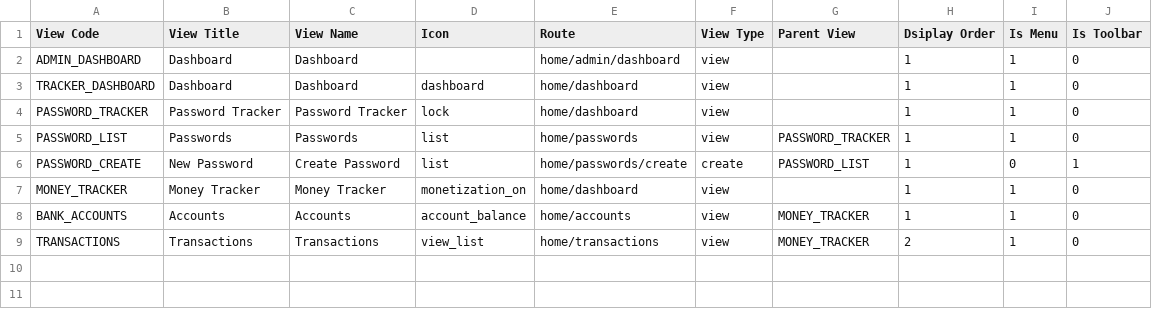
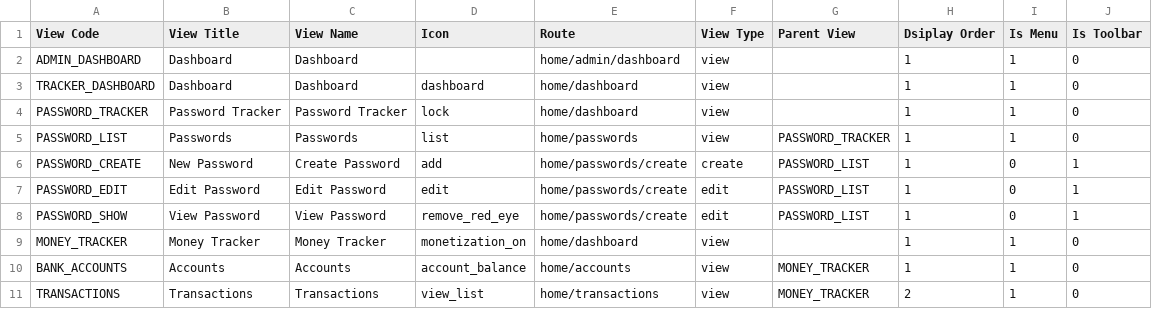
Before and after one commit to rohaanthakare/trackerng, a CSV file: src/assets/Data/BaseData/MasterView.csv, drawn as a sheet.

Commit message:
Password edit and show link added

```diff
--- a/src/assets/Data/BaseData/MasterView.csv
+++ b/src/assets/Data/BaseData/MasterView.csv
@@ -5,3 +5,5 @@ PASSWORD_TRACKER,Password Tracker,Password Tracker,lock,home/dashboard,view,,1,1
 PASSWORD_LIST,Passwords,Passwords,list,home/passwords,view,PASSWORD_TRACKER,1,1,0
-PASSWORD_CREATE,New Password,Create Password,list,home/passwords/create,create,PASSWORD_LIST,1,0,1
+PASSWORD_CREATE,New Password,Create Password,add,home/passwords/create,create,PASSWORD_LIST,1,0,1
+PASSWORD_EDIT,Edit Password,Edit Password,edit,home/passwords/create,edit,PASSWORD_LIST,1,0,1
+PASSWORD_SHOW,View Password,View Password,remove_red_eye,home/passwords/create,edit,PASSWORD_LIST,1,0,1
 MONEY_TRACKER,Money Tracker,Money Tracker,monetization_on,home/dashboard,view,,1,1,0
```
Also changed, not shown: src/assets/Data/BaseData/RolePermissions.csv, 4 other files.
